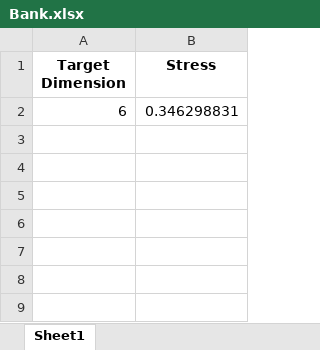
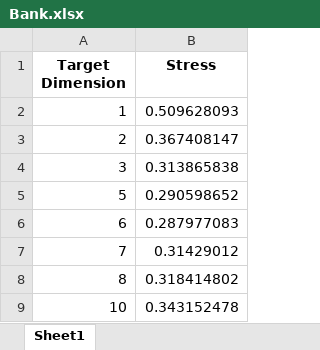
Before and after one commit to S3-Lab-IIT/DiffRed, an Excel workbook: Experiments/dimensionality_reduction_metrics/results/compiled_results/Stress/UMap2/Bank.xlsx, sheet Sheet1, drawn as a sheet; values as stored, in another font and other column widths than the file's, no borders; addresses are those after the commit; the diff names each change by its address in the sheet, - before the commit and + after, or states it on an @@ line.

Commit message:
Completed UMap2 stress for Bank and compiled UMap2 results

```diff
--- a/Experiments/dimensionality_reduction_metrics/results/compiled_results/Stress/UMap2/Bank.xlsx (sheet Sheet1)
+++ b/Experiments/dimensionality_reduction_metrics/results/compiled_results/Stress/UMap2/Bank.xlsx (sheet Sheet1)
+row 2: 1 | 0.509628093
+row 3: 2 | 0.367408147
+row 4: 3 | 0.313865838
+row 5: 5 | 0.290598652
-B6 (Stress): 0.346298831
+B6 (Stress): 0.287977083
+row 7: 7 | 0.31429012
+row 8: 8 | 0.318414802
+row 9: 10 | 0.343152478
```
Also changed, not shown: Experiments/dimensionality_reduction_metrics/results/compiled_results/Stress/UMap2/Cifar10.xlsx, Experiments/dimensionality_reduction_metrics/results/compiled_results/Stress/UMap2/FMnist.xlsx, 11 other files.
